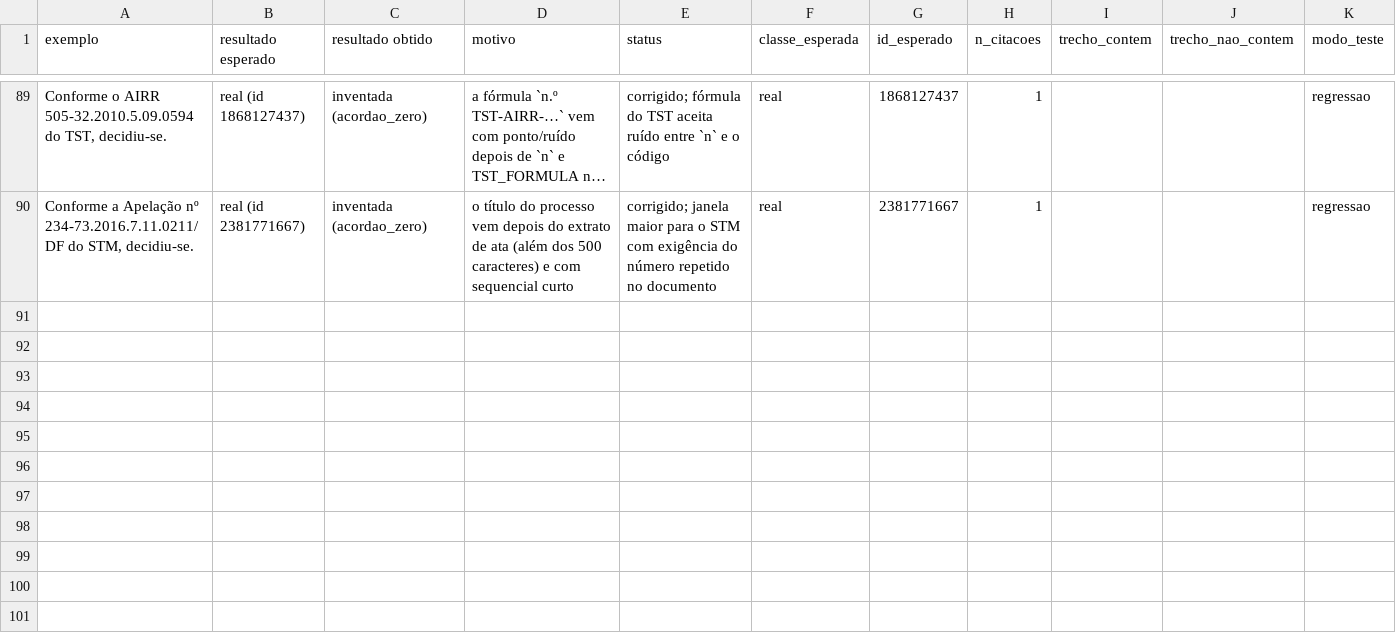
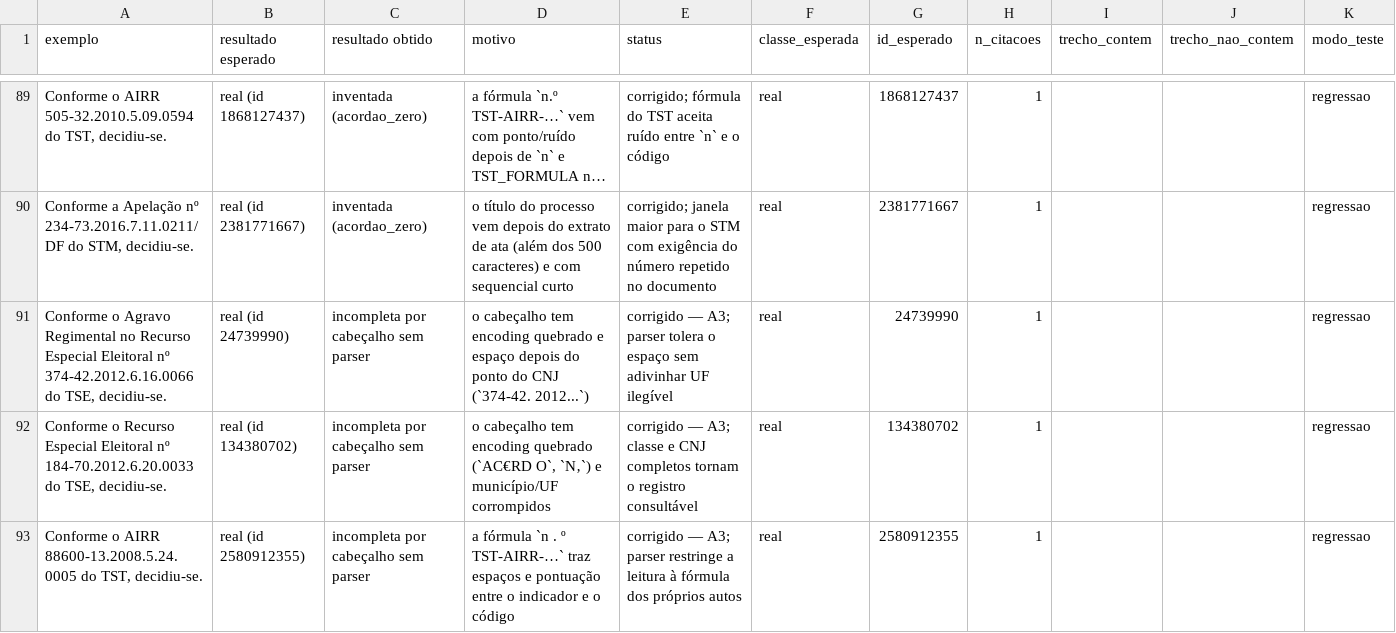
Before and after one commit to camila-cg/bracis-2026-challenge, a CSV file: analise/casos_regressao.csv, drawn as a sheet; only a part is shown, gaps mark what is left out; long unchanged cells end in …; the diff names each change by its address in the sheet, - before the commit and + after, or states it on an @@ line.

Commit message:
Completa regressões dos acórdãos sem parser Ex.: AIRR 88600-13 do TST agora fica protegido no gate.

```diff
--- a/analise/casos_regressao.csv
+++ b/analise/casos_regressao.csv
+row 91: Conforme o Agravo Regimental no Recurso Especial Eleitoral nº 374-42.2012.6.16.0066 do TSE, decidiu-se. | real (id 24739990) | incompleta por cabeçalho sem parser | o cabeçalho tem encoding quebrado e espaço depois do ponto do CNJ (`374-42. 2012...`) | corrigido — A3; parser tolera o espaço sem adivinhar UF ilegível | real | 24739990 | 1 |  |  | regressao
+row 92: Conforme o Recurso Especial Eleitoral nº 184-70.2012.6.20.0033 do TSE, decidiu-se. | real (id 134380702) | incompleta por cabeçalho sem parser | o cabeçalho tem encoding quebrado (`AC€RD O`, `N‚`) e município/UF corrompidos | corrigido — A3; classe e CNJ completos tornam o registro consultável | real | 134380702 | 1 |  |  | regressao
+row 93: Conforme o AIRR 88600-13.2008.5.24.0005 do TST, decidiu-se. | real (id 2580912355) | incompleta por cabeçalho sem parser | a fórmula `n . º TST-AIRR-…` traz espaços e pontuação entre o indicador e o código | corrigido — A3; parser restringe a leitura à fórmula dos próprios autos | real | 2580912355 | 1 |  |  | regressao
```
